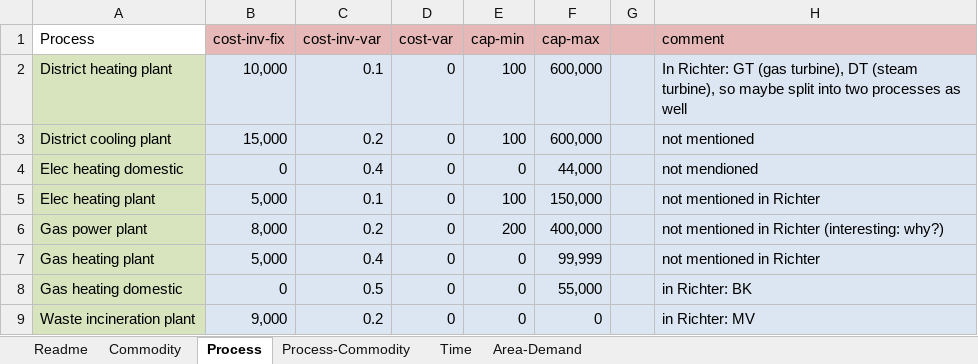
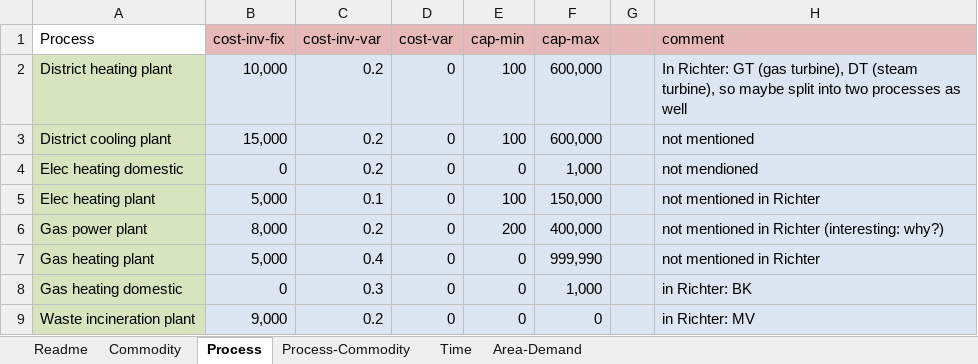
Before and after one commit to tum-ens/rivus, an Excel workbook: data/moosh/data.xlsx, sheet Process, drawn as a sheet; values as stored, in another font and other column widths than the file's, no borders; the diff names each change by its address in the sheet, - before the commit and + after, or states it on an @@ line.

```diff
--- a/data/moosh/data.xlsx (sheet Process)
+++ b/data/moosh/data.xlsx (sheet Process)
-C2 (cost-inv-var): 0.1
+C2 (cost-inv-var): 0.2
-C4 (cost-inv-var): 0.4
+C4 (cost-inv-var): 0.2
-F4 (cap-max): 44,000
+F4 (cap-max): 1,000
-F7 (cap-max): 99,999
+F7 (cap-max): 999,990
-C8 (cost-inv-var): 0.5
+C8 (cost-inv-var): 0.3
-F8 (cap-max): 55,000
+F8 (cap-max): 1,000
```
Also changed, not shown: sheet Commodity, sheet Process-Commodity, 1 other file.
